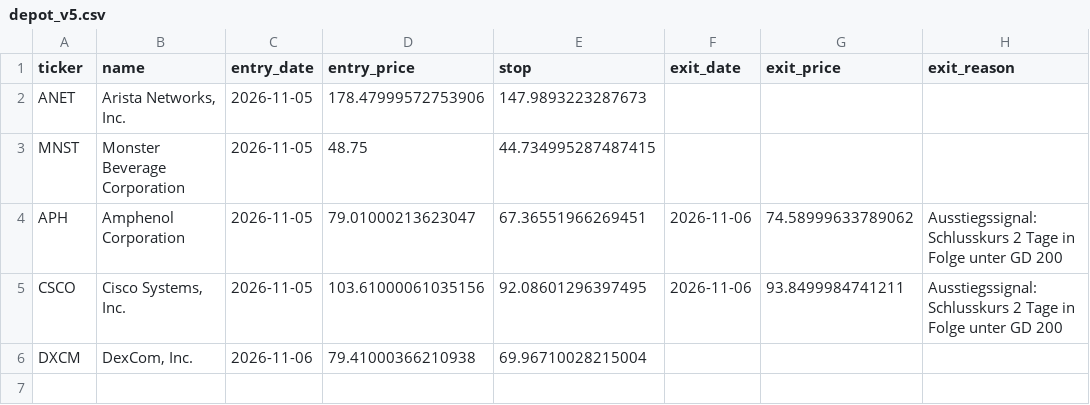
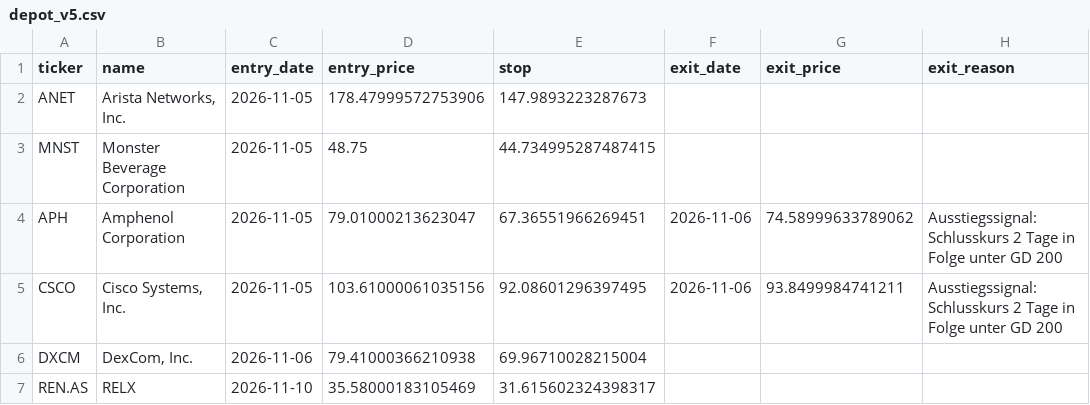
Before and after one commit to Carsten-Claude/marketlab, a CSV file: state/depot_v5.csv, drawn as a sheet; the diff names each change by its address in the sheet, - before the commit and + after, or states it on an @@ line.

```diff
--- a/state/depot_v5.csv
+++ b/state/depot_v5.csv
+row 7: REN.AS | RELX | 2026-11-10 | 35.58000183105469 | 31.615602324398317
```
Also changed, not shown: 3 other files.
